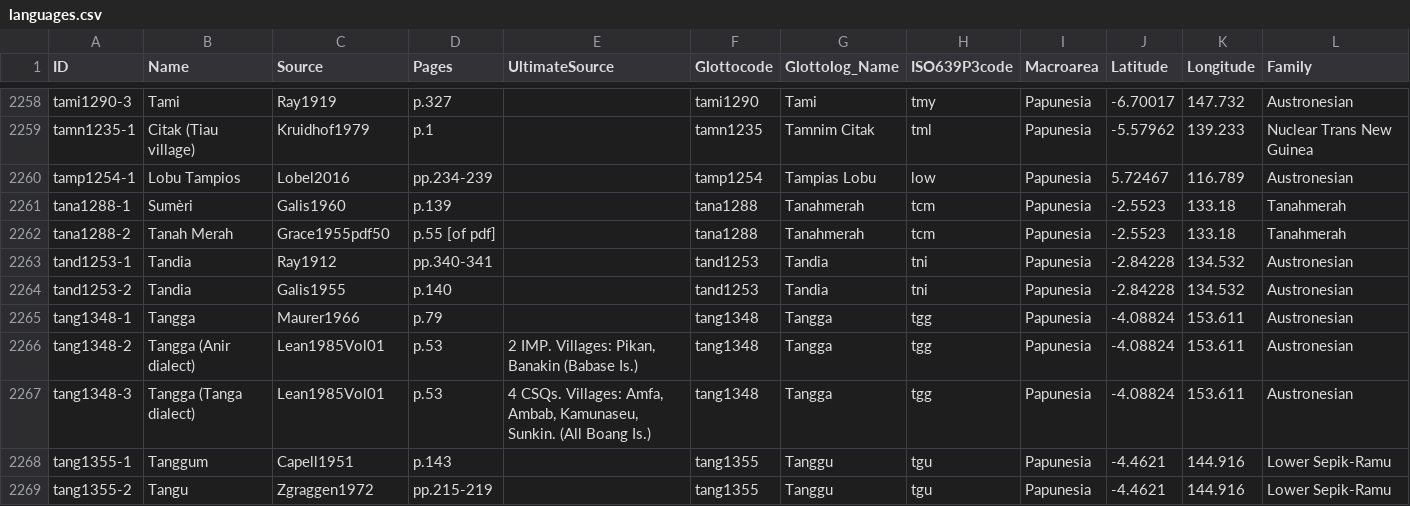
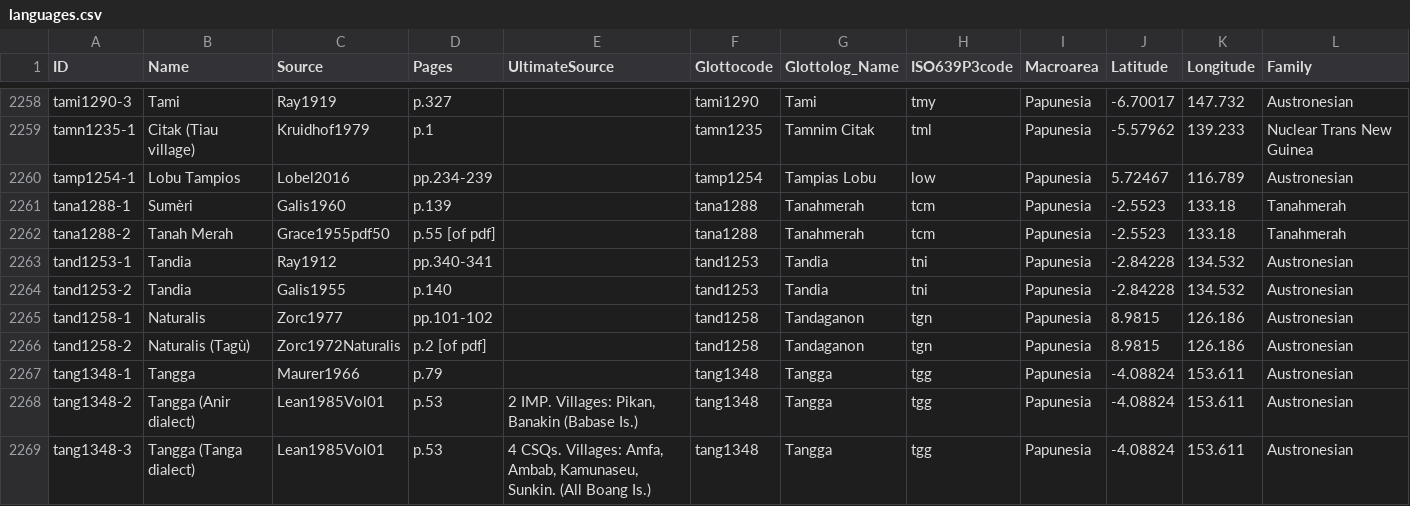
Before and after one commit to numeralbank/barlowpacific, a CSV file: etc/languages.csv, drawn as a sheet; only a part is shown, gaps mark what is left out; the shorter side is filled out with more unchanged rows.

Commit message:
Added Zorc1972Naturalis and Zorc1977

```diff
--- a/etc/languages.csv
+++ b/etc/languages.csv
@@ -2264,2 +2264,4 @@ tand1253-1,Tandia,Ray1912,pp.340-341,,tand1253,Tandia,tni,Papunesia,-2.84228,134
 tand1253-2,Tandia,Galis1955,p.140,,tand1253,Tandia,tni,Papunesia,-2.84228,134.532,Austronesian
+tand1258-1,Naturalis,Zorc1977,pp.101-102,,tand1258,Tandaganon,tgn,Papunesia,8.9815,126.186,Austronesian
+tand1258-2,Naturalis (Tagù),Zorc1972Naturalis,p.2 [of pdf],,tand1258,Tandaganon,tgn,Papunesia,8.9815,126.186,Austronesian
 tang1348-1,Tangga,Maurer1966,p.79,,tang1348,Tangga,tgg,Papunesia,-4.08824,153.611,Austronesian
```
